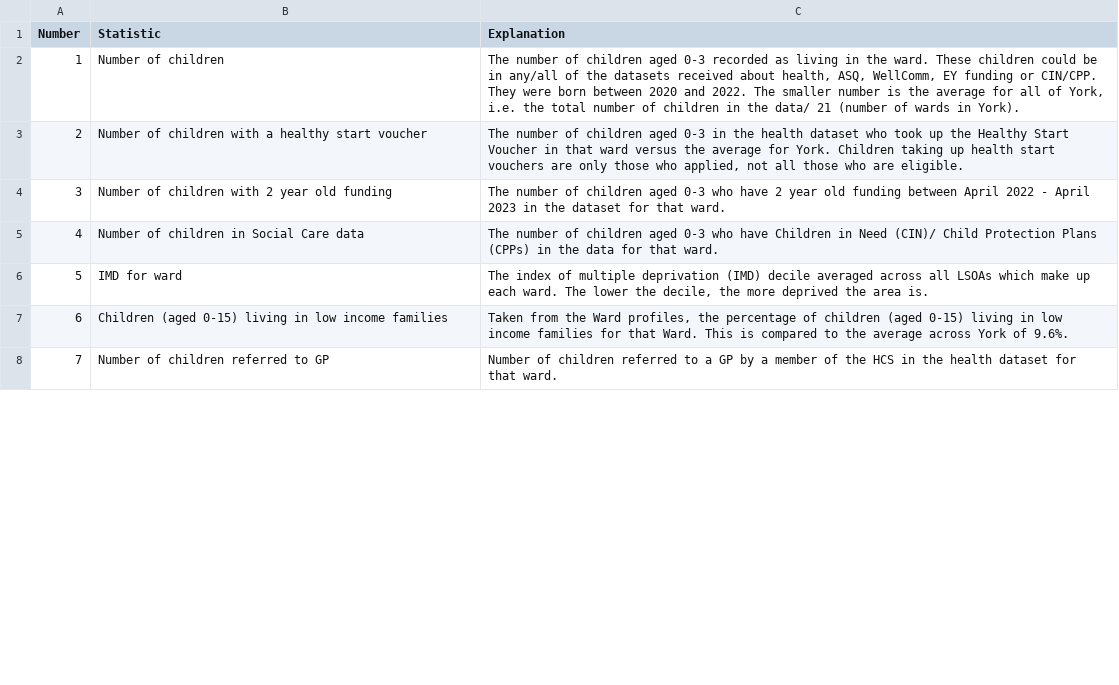
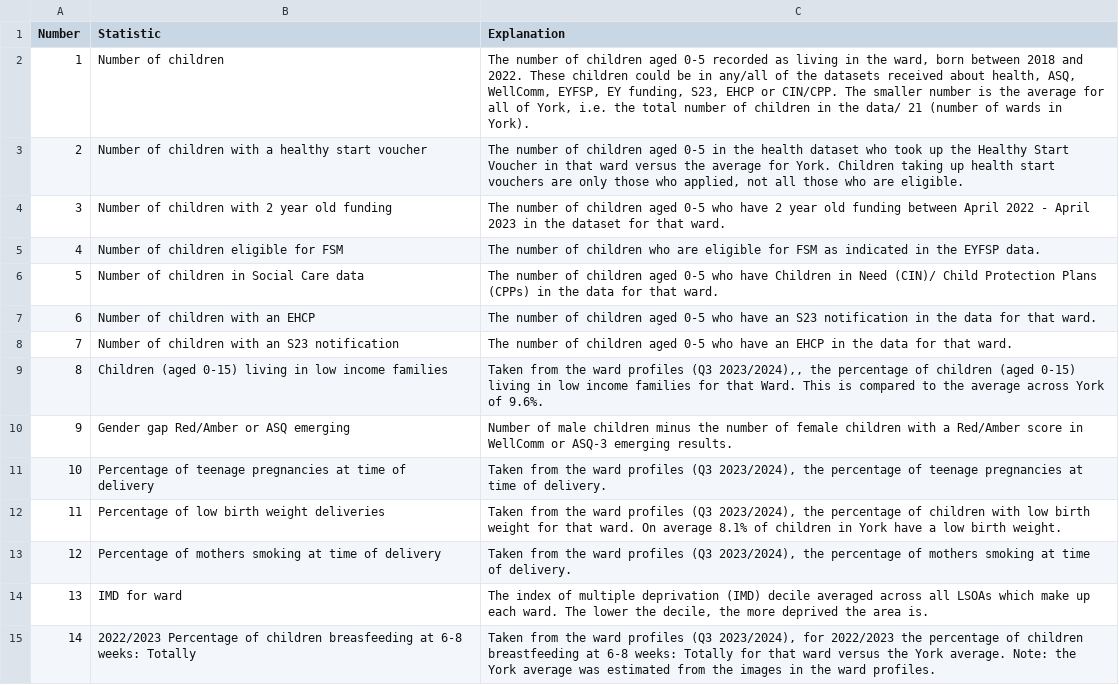
Before and after one commit to nestauk/afs_york_ward_profiles, a CSV file: afs_york_ward_profiles/app_utils/layout_information.csv, drawn as a sheet; only a part is shown; the shorter side is filled out with more unchanged rows; removed rows and columns are numbered as before the commit, all else as after; ↵ is a line break in a cell; the diff covers the shown part only; the diff names each change by its address in the sheet, - before the commit and + after, or states it on an @@ line.

```diff
--- a/afs_york_ward_profiles/app_utils/layout_information.csv
+++ b/afs_york_ward_profiles/app_utils/layout_information.csv
-C2 (Explanation): …children aged 0-3 recorded as living in the ward. These children could be in any/all of the datasets received about health, ASQ, WellComm, EY funding or CIN/CPP. They were born between 2020 and 2022. The smaller…
+C2 (Explanation): …children aged 0-5 recorded as living in the ward, born between 2018 and 2022. These children could be in any/all of the datasets received about health, ASQ, WellComm, EYFSP, EY funding, S23, EHCP or CIN/CPP. The smaller…
-C3 (Explanation): …children aged 0-3 in the…
+C3 (Explanation): …children aged 0-5 in the…
-C4 (Explanation): …children aged 0-3 who have…
+C4 (Explanation): …children aged 0-5 who have…
+row 5: 4 | Number of children eligible for FSM | The number of children who are eligible for FSM as indicated in the EYFSP data.
@@ column A (Number) renumbered from row 6 down @@
-C6 (Explanation): …children aged 0-3 who have…
+C6 (Explanation): …children aged 0-5 who have…
+row 7: 6 | Number of children with an EHCP | The number of children aged 0-5 who have an S23 notification in the data for that ward.
+row 8: 7 | Number of children with an S23 notification | The number of children aged 0-5 who have an EHCP in the data for that ward.
+row 9: 8 | Children (aged 0-15) living in low income families | Taken from the ward profiles (Q3 2023/2024),, the percentage of children (aged 0-15) living in low income families for that Ward. This is compared to the average across York of 9.6%.
@@ row 9 moved to row 10: 9 @@
+row 11: 10 | Percentage of teenage pregnancies at time of ↵ delivery | Taken from the ward profiles (Q3 2023/2024), the percentage of teenage pregnancies at time of delivery.
+row 12: 11 | Percentage of low birth weight deliveries | Taken from the ward profiles (Q3 2023/2024), the percentage of children with low birth weight for that ward. On average 8.1% of children in York have a low birth weight.
+row 13: 12 | Percentage of mothers smoking at time of delivery | Taken from the ward profiles (Q3 2023/2024), the percentage of mothers smoking at time of delivery.
-row 7: 6 | Children (aged 0-15) living in low income families | Taken from the Ward profiles, the percentage of children (aged 0-15) living in low income families for that Ward. This is compared to the average across York of 9.6%.
+row 15: 14 | 2022/2023 Percentage of children breasfeeding at 6-8 weeks: Totally | Taken from the ward profiles (Q3 2023/2024), for 2022/2023 the percentage of children breastfeeding at 6-8 weeks: Totally for that ward versus the York average. Note: the York average was estimated from the images in the ward profiles.
```
Also changed, not shown: 2 added rows, 4 removed rows and 7 edited cells elsewhere in this file, afs_york_ward_profiles/app_utils/ward_dummy_data.csv, afs_york_ward_profiles/app_utils/ward_template.csv, 9 other files.
